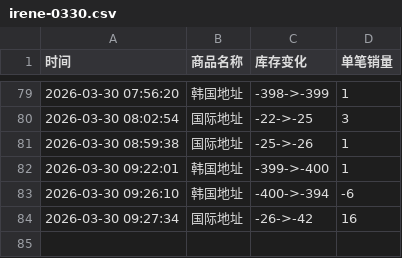
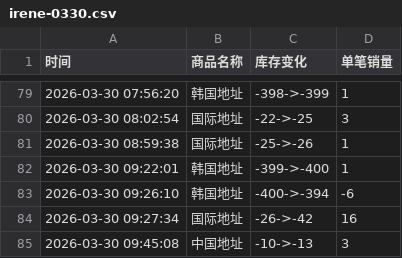
Before and after one commit to yuiki001/irene-0330, a CSV file: irene-0330.csv, drawn as a sheet; only a part is shown, gaps mark what is left out.

Commit message:
自动更新数据 2026-03-30 09:45:09

```diff
--- a/irene-0330.csv
+++ b/irene-0330.csv
@@ -84 +84,2 @@
 2026-03-30 09:27:34,国际地址,-26->-42,16
+2026-03-30 09:45:08,中国地址,-10->-13,3
```
